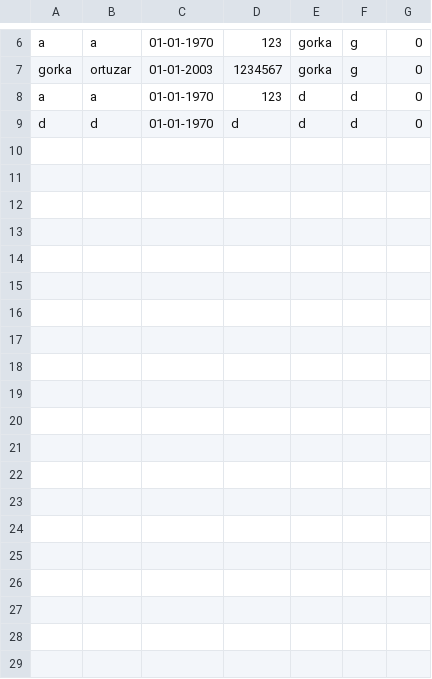
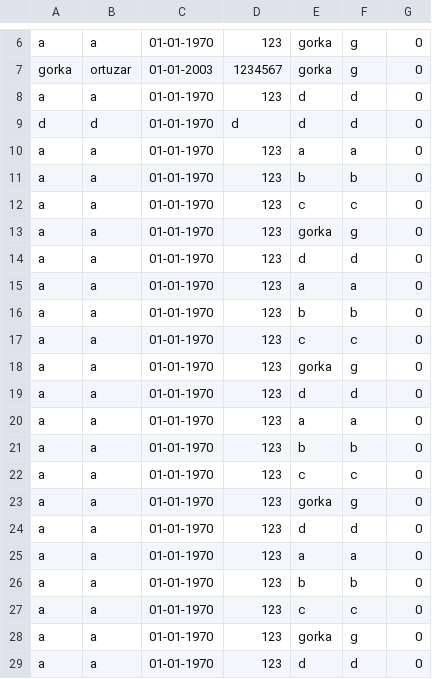
Before and after one commit to Diegogoyo1/Proyecto-DeustoScreen, a CSV file: DeustoScreen/ficheros/Usuarios.csv, drawn as a sheet; only a part is shown, gaps mark what is left out.

```diff
--- a/DeustoScreen/ficheros/Usuarios.csv
+++ b/DeustoScreen/ficheros/Usuarios.csv
@@ -9 +9,21 @@ a;a;01-01-1970;123;d;d;0
 d;d;01-01-1970;d;d;d;0
+a;a;01-01-1970;123;a;a;0
+a;a;01-01-1970;123;b;b;0
+a;a;01-01-1970;123;c;c;0
+a;a;01-01-1970;123;gorka;g;0
+a;a;01-01-1970;123;d;d;0
+a;a;01-01-1970;123;a;a;0
+a;a;01-01-1970;123;b;b;0
+a;a;01-01-1970;123;c;c;0
+a;a;01-01-1970;123;gorka;g;0
+a;a;01-01-1970;123;d;d;0
+a;a;01-01-1970;123;a;a;0
+a;a;01-01-1970;123;b;b;0
+a;a;01-01-1970;123;c;c;0
+a;a;01-01-1970;123;gorka;g;0
+a;a;01-01-1970;123;d;d;0
+a;a;01-01-1970;123;a;a;0
+a;a;01-01-1970;123;b;b;0
+a;a;01-01-1970;123;c;c;0
+a;a;01-01-1970;123;gorka;g;0
+a;a;01-01-1970;123;d;d;0
```
Also changed, not shown: 6 other files.
